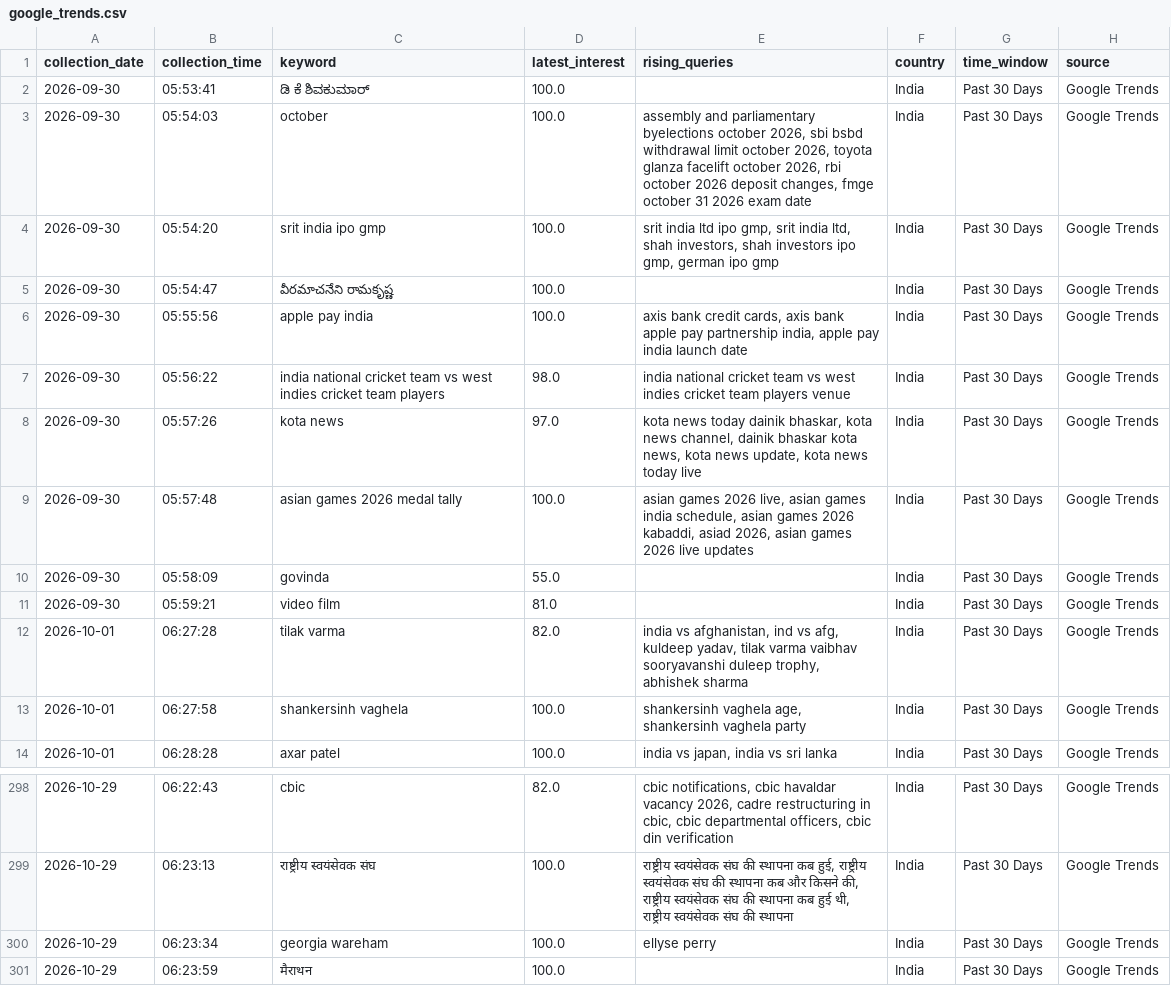
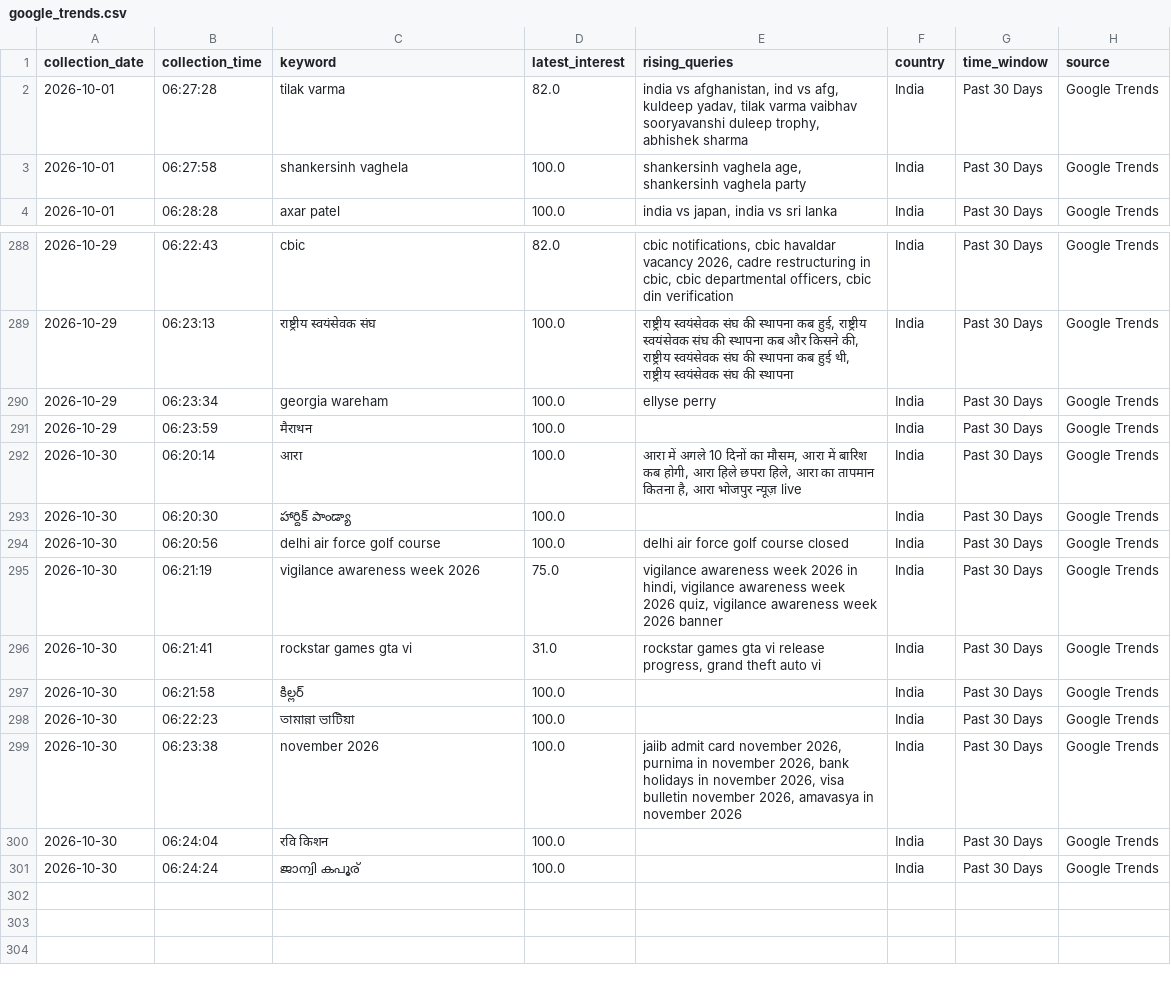
Before and after one commit to ank17a-5/India-Trend-Radar, a CSV file: data/raw/google_trends.csv, drawn as a sheet; only a part is shown, gaps mark what is left out; removed rows and columns are numbered as before the commit, all else as after; the diff names each change by its address in the sheet, - before the commit and + after, or states it on an @@ line.

```diff
--- a/data/raw/google_trends.csv
+++ b/data/raw/google_trends.csv
-row 2: 2026-09-30 | 05:53:41 | ಡಿ ಕೆ ಶಿವಕುಮಾರ್ | 100.0 |  | India | Past 30 Days | Google Trends
-row 3: 2026-09-30 | 05:54:03 | october | 100.0 | assembly and parliamentary byelections october 2026, sbi bsbd withdrawal limit october 2026, toyota glanza facelift october 2026, rbi october 2026 deposit changes, fmge october 31 2026 exam date | India | Past 30 Days | Google Trends
-row 4: 2026-09-30 | 05:54:20 | srit india ipo gmp | 100.0 | srit india ltd ipo gmp, srit india ltd, shah investors, shah investors ipo gmp, german ipo gmp | India | Past 30 Days | Google Trends
-row 5: 2026-09-30 | 05:54:47 | వీరమాచనేని రామకృష్ణ | 100.0 |  | India | Past 30 Days | Google Trends
-row 6: 2026-09-30 | 05:55:56 | apple pay india | 100.0 | axis bank credit cards, axis bank apple pay partnership india, apple pay india launch date | India | Past 30 Days | Google Trends
-row 7: 2026-09-30 | 05:56:22 | india national cricket team vs west indies cricket team players | 98.0 | india national cricket team vs west indies cricket team players venue | India | Past 30 Days | Google Trends
-row 8: 2026-09-30 | 05:57:26 | kota news | 97.0 | kota news today dainik bhaskar, kota news channel, dainik bhaskar kota news, kota news update, kota news today live | India | Past 30 Days | Google Trends
-row 9: 2026-09-30 | 05:57:48 | asian games 2026 medal tally | 100.0 | asian games 2026 live, asian games india schedule, asian games 2026 kabaddi, asiad 2026, asian games 2026 live updates | India | Past 30 Days | Google Trends
-row 10: 2026-09-30 | 05:58:09 | govinda | 55.0 |  | India | Past 30 Days | Google Trends
-row 11: 2026-09-30 | 05:59:21 | video film | 81.0 |  | India | Past 30 Days | Google Trends
+row 292: 2026-10-30 | 06:20:14 | आरा | 100.0 | आरा में अगले 10 दिनों का मौसम, आरा में बारिश कब होगी, आरा हिले छपरा हिले, आरा का तापमान कितना है, आरा भोजपुर न्यूज़ live | India | Past 30 Days | Google Trends
+row 293: 2026-10-30 | 06:20:30 | హార్దిక్ పాండ్యా | 100.0 |  | India | Past 30 Days | Google Trends
+row 294: 2026-10-30 | 06:20:56 | delhi air force golf course | 100.0 | delhi air force golf course closed | India | Past 30 Days | Google Trends
+row 295: 2026-10-30 | 06:21:19 | vigilance awareness week 2026 | 75.0 | vigilance awareness week 2026 in hindi, vigilance awareness week 2026 quiz, vigilance awareness week 2026 banner | India | Past 30 Days | Google Trends
+row 296: 2026-10-30 | 06:21:41 | rockstar games gta vi | 31.0 | rockstar games gta vi release progress, grand theft auto vi | India | Past 30 Days | Google Trends
+row 297: 2026-10-30 | 06:21:58 | కిల్లర్ | 100.0 |  | India | Past 30 Days | Google Trends
+row 298: 2026-10-30 | 06:22:23 | তামান্না ভাটিয়া | 100.0 |  | India | Past 30 Days | Google Trends
+row 299: 2026-10-30 | 06:23:38 | november 2026 | 100.0 | jaiib admit card november 2026, purnima in november 2026, bank holidays in november 2026, visa bulletin november 2026, amavasya in november 2026 | India | Past 30 Days | Google Trends
+row 300: 2026-10-30 | 06:24:04 | रवि किशन | 100.0 |  | India | Past 30 Days | Google Trends
+row 301: 2026-10-30 | 06:24:24 | ജാന്വി കപൂര് | 100.0 |  | India | Past 30 Days | Google Trends
```
Also changed, not shown: data/cleaned/google_trends_clean.csv, data/predictions/prophet_predictions.csv, 16 other files.
